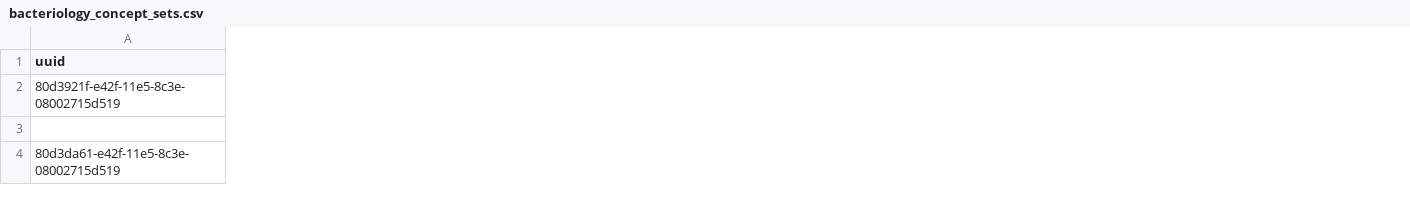
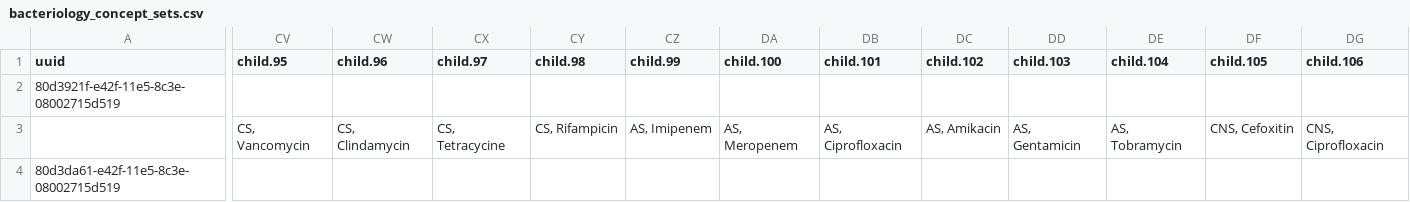
Before and after one commit to trodriguezmsf/amman-config, a CSV file: openmrs/ammancsv/release3.4/Microbiology/bacteriology_concept_sets.csv, drawn as a sheet; only a part is shown, gaps mark what is left out; the diff covers the shown part only; the diff names each change by its address in the sheet, - before the commit and + after, or states it on an @@ line.

```diff
--- a/openmrs/ammancsv/release3.4/Microbiology/bacteriology_concept_sets.csv
+++ b/openmrs/ammancsv/release3.4/Microbiology/bacteriology_concept_sets.csv
+column CV (child.95), row 3: CS, Vancomycin
+column CW (child.96), row 3: CS, Clindamycin
+column CX (child.97), row 3: CS, Tetracycine
+column CY (child.98), row 3: CS, Rifampicin
+column CZ (child.99), row 3: AS, Imipenem
+column DA (child.100), row 3: AS, Meropenem
+column DB (child.101), row 3: AS, Ciprofloxacin
+column DC (child.102), row 3: AS, Amikacin
+column DD (child.103), row 3: AS, Gentamicin
+column DE (child.104), row 3: AS, Tobramycin
+column DF (child.105), row 3: CNS, Cefoxitin
+column DG (child.106), row 3: CNS, Ciprofloxacin
```
Also changed, not shown: 17 added columns and 3 edited cells elsewhere in this file, openmrs/ammancsv/release3.4/Microbiology/bacteriology_concepts.csv.
